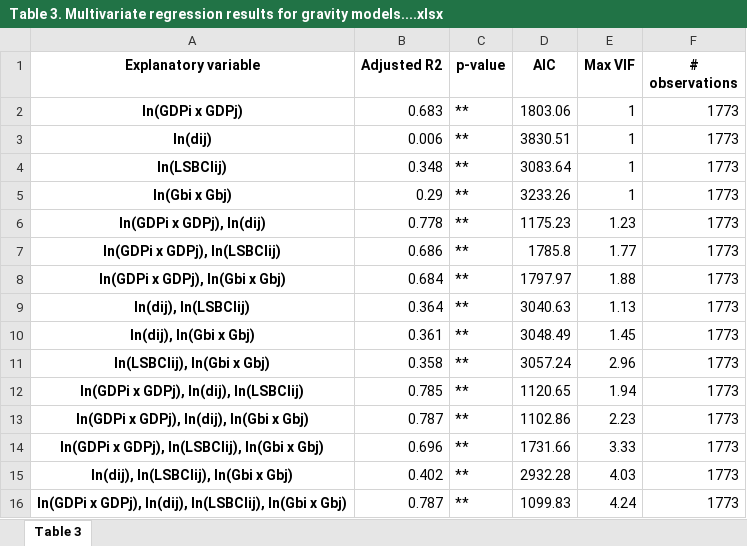
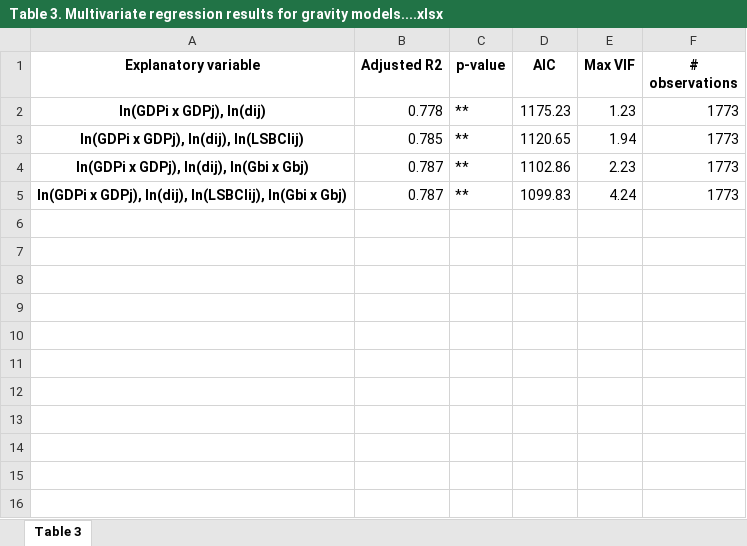
Before and after one commit to Network-Maritime-Complexity/GLSN-and-international-trade, an Excel workbook: code/expected output/Table 3. Multivariate regression results for gravity models....xlsx, sheet Table 3, drawn as a sheet; values as stored, in another font and other column widths than the file's, no borders; charts and pictures not drawn; the diff names each change by its address in the sheet, - before the commit and + after, or states it on an @@ line.

```diff
--- a/code/expected output/Table 3. Multivariate regression results for gravity models....xlsx (sheet Table 3)
+++ b/code/expected output/Table 3. Multivariate regression results for gravity models....xlsx (sheet Table 3)
-row 2: ln(GDPi x GDPj) | 0.683 | ** | 1803.06 | 1 | 1773
-row 3: ln(dij) | 0.006 | ** | 3830.51 | 1 | 1773
-row 4: ln(LSBCIij) | 0.348 | ** | 3083.64 | 1 | 1773
-row 5: ln(Gbi x Gbj) | 0.29 | ** | 3233.26 | 1 | 1773
-row 7: ln(GDPi x GDPj), ln(LSBCIij) | 0.686 | ** | 1785.8 | 1.77 | 1773
-row 8: ln(GDPi x GDPj), ln(Gbi x Gbj) | 0.684 | ** | 1797.97 | 1.88 | 1773
-row 9: ln(dij), ln(LSBCIij) | 0.364 | ** | 3040.63 | 1.13 | 1773
-row 10: ln(dij), ln(Gbi x Gbj) | 0.361 | ** | 3048.49 | 1.45 | 1773
-row 11: ln(LSBCIij), ln(Gbi x Gbj) | 0.358 | ** | 3057.24 | 2.96 | 1773
-row 14: ln(GDPi x GDPj), ln(LSBCIij), ln(Gbi x Gbj) | 0.696 | ** | 1731.66 | 3.33 | 1773
-row 15: ln(dij), ln(LSBCIij), ln(Gbi x Gbj) | 0.402 | ** | 2932.28 | 4.03 | 1773
```
Also changed, not shown: charts or pictures, code/expected output/Supplementary Table S6. Multivariate regression results for gravity models....xlsx, 1 other file.
